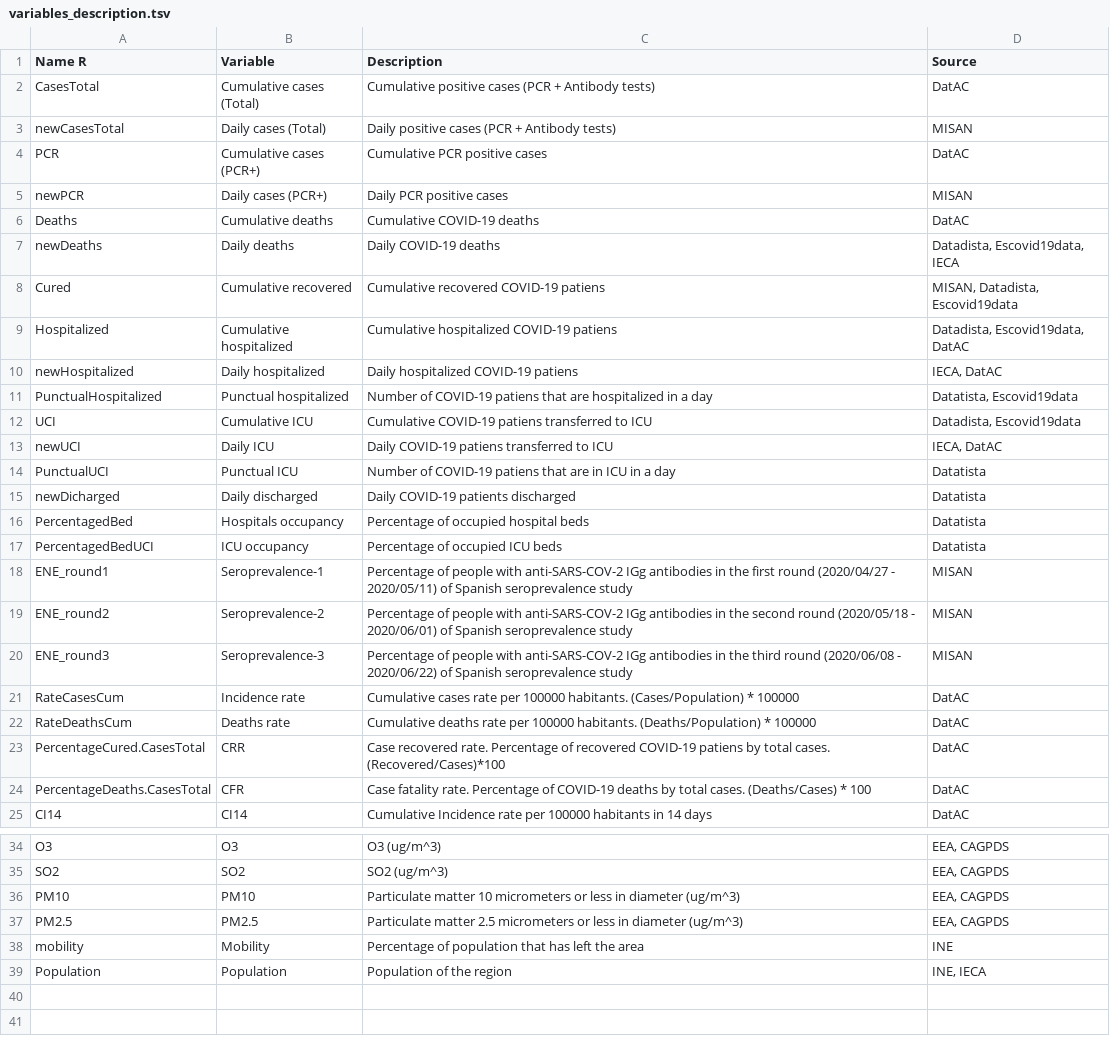
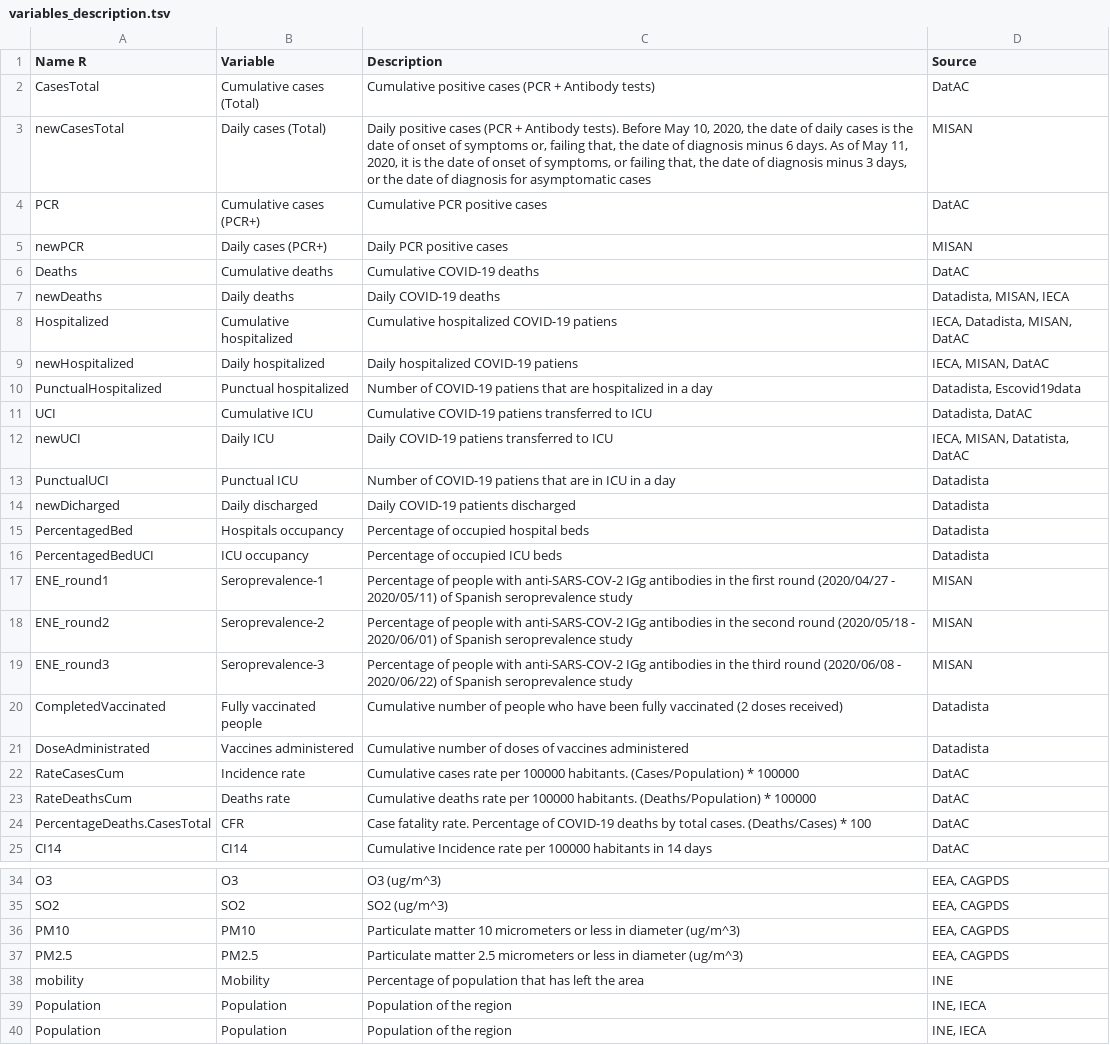
Before and after one commit to GENyO-BioInformatics/DatAC, a TSV file: data/variables_description.tsv, drawn as a sheet; only a part is shown, gaps mark what is left out.

Commit message:
Data update

```diff
--- a/data/variables_description.tsv
+++ b/data/variables_description.tsv
@@ -2,3 +2,3 @@ Name R	Variable	Description	Source
 CasesTotal	Cumulative cases (Total)	Cumulative positive cases (PCR + Antibody tests)	DatAC
-newCasesTotal	Daily cases (Total)	Daily positive cases (PCR + Antibody tests)	MISAN
+newCasesTotal	Daily cases (Total)	Daily positive cases (PCR + Antibody tests). Before May 10, 2020, the date of daily cases is the date of onset of symptoms or, failing that, the date of diagnosis minus 6 days. As of May 11, 2020, it is the date of onset of symptoms, or failing that, the date of diagnosis minus 3 days, or the date of diagnosis for asymptomatic cases	MISAN
 PCR	Cumulative cases (PCR+)	Cumulative PCR positive cases	DatAC
@@ -6,13 +6,12 @@ newPCR	Daily cases (PCR+)	Daily PCR positive cases	MISAN
 Deaths	Cumulative deaths	Cumulative COVID-19 deaths	DatAC
-newDeaths	Daily deaths	Daily COVID-19 deaths	Datadista, Escovid19data, IECA
-Cured	Cumulative recovered	Cumulative recovered COVID-19 patiens	MISAN, Datadista, Escovid19data
-Hospitalized	Cumulative hospitalized	Cumulative hospitalized COVID-19 patiens	Datadista, Escovid19data, DatAC
-newHospitalized	Daily hospitalized	Daily hospitalized COVID-19 patiens	IECA, DatAC
-PunctualHospitalized	Punctual hospitalized	Number of COVID-19 patiens that are hospitalized in a day	Datatista, Escovid19data
-UCI	Cumulative ICU	Cumulative COVID-19 patiens transferred to ICU	Datadista, Escovid19data
-newUCI	Daily ICU	Daily COVID-19 patiens transferred to ICU	IECA, DatAC
-PunctualUCI	Punctual ICU	Number of COVID-19 patiens that are in ICU in a day	Datatista
-newDicharged	Daily discharged	Daily COVID-19 patients discharged	Datatista
-PercentagedBed	Hospitals occupancy	Percentage of occupied hospital beds	Datatista
-PercentagedBedUCI	ICU occupancy	Percentage of occupied ICU beds	Datatista
+newDeaths	Daily deaths	Daily COVID-19 deaths	Datadista, MISAN, IECA
+Hospitalized	Cumulative hospitalized	Cumulative hospitalized COVID-19 patiens	IECA, Datadista, MISAN, DatAC
+newHospitalized	Daily hospitalized	Daily hospitalized COVID-19 patiens	IECA, MISAN, DatAC
+PunctualHospitalized	Punctual hospitalized	Number of COVID-19 patiens that are hospitalized in a day	Datadista, Escovid19data
+UCI	Cumulative ICU	Cumulative COVID-19 patiens transferred to ICU	Datadista, DatAC
+newUCI	Daily ICU	Daily COVID-19 patiens transferred to ICU	IECA, MISAN, Datatista, DatAC
+PunctualUCI	Punctual ICU	Number of COVID-19 patiens that are in ICU in a day	Datadista
+newDicharged	Daily discharged	Daily COVID-19 patients discharged	Datadista
+PercentagedBed	Hospitals occupancy	Percentage of occupied hospital beds	Datadista
+PercentagedBedUCI	ICU occupancy	Percentage of occupied ICU beds	Datadista
 ENE_round1	Seroprevalence-1	Percentage of people with anti-SARS-COV-2 IGg antibodies in the first round (2020/04/27 - 2020/05/11) of Spanish seroprevalence study	MISAN
@@ -20,5 +19,6 @@ ENE_round2	Seroprevalence-2	Percentage of people with anti-SARS-COV-2 IGg antibo
 ENE_round3	Seroprevalence-3	Percentage of people with anti-SARS-COV-2 IGg antibodies in the third round (2020/06/08 - 2020/06/22) of Spanish seroprevalence study	MISAN
+CompletedVaccinated	Fully vaccinated people	Cumulative number of people who have been fully vaccinated (2 doses received)	Datadista
+DoseAdministrated	Vaccines administered	Cumulative number of doses of vaccines administered	Datadista
 RateCasesCum	Incidence rate	Cumulative cases rate per 100000 habitants. (Cases/Population) * 100000	DatAC
 RateDeathsCum	Deaths rate	Cumulative deaths rate per 100000 habitants. (Deaths/Population) * 100000	DatAC
-PercentageCured.CasesTotal	CRR	Case recovered rate. Percentage of recovered COVID-19 patiens by total cases. (Recovered/Cases)*100	DatAC
 PercentageDeaths.CasesTotal	CFR	Case fatality rate. Percentage of COVID-19 deaths by total cases. (Deaths/Cases) * 100	DatAC
@@ -38,2 +38,3 @@ PM2.5	PM2.5	Particulate matter 2.5 micrometers or less in diameter (ug/m^3)	EEA,
 mobility	Mobility	Percentage of population that has left the area	INE
+Population	Population	Population of the region	INE, IECA
 Population	Population	Population of the region	INE, IECA
```
Also changed, not shown: 4 other files.
